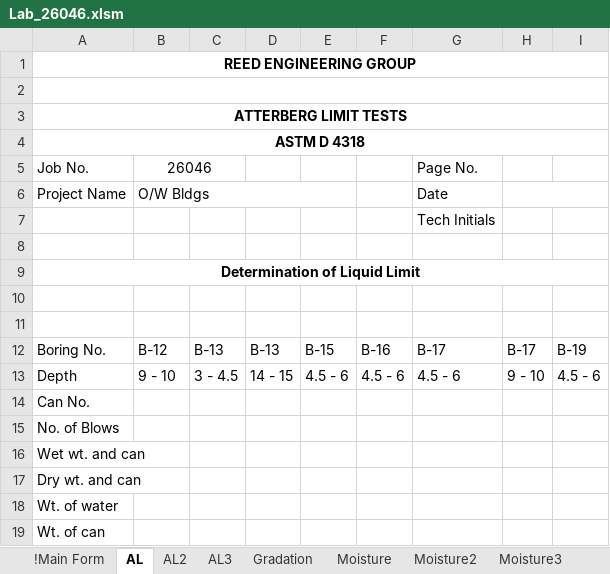
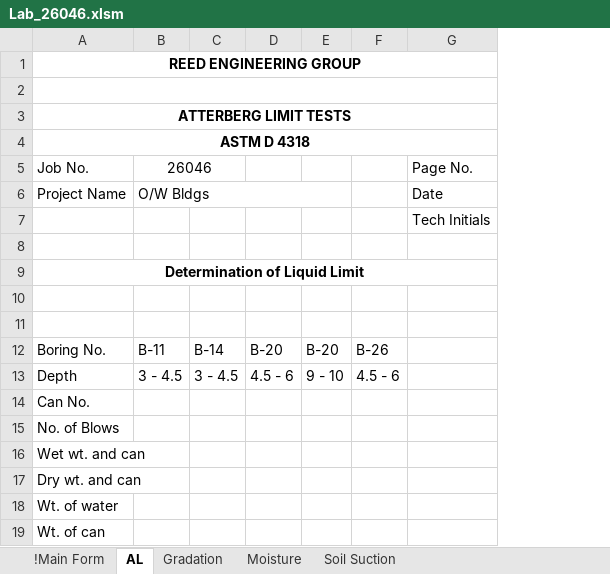
Before and after one commit to mamascor/reed, an Excel workbook: ex_project/26046/Lab_26046.xlsm, sheet AL, drawn as a sheet; only a part is shown; values as stored, in another font and other column widths than the file's, no borders; removed rows and columns are numbered as before the commit, all else as after; the diff names each change by its address in the sheet, - before the commit and + after, or states it on an @@ line.

```diff
--- a/ex_project/26046/Lab_26046.xlsm (sheet AL)
+++ b/ex_project/26046/Lab_26046.xlsm (sheet AL)
-sheet tab: AL2
-sheet tab: AL3
-sheet tab: Moisture2
-sheet tab: Moisture3
-column D, rows 12-13: B-13 | 14 - 15
+column E, rows 12-13: B-20 | 9 - 10
-column H, rows 12-13: B-17 | 9 - 10
-column I, rows 12-13: B-19 | 4.5 - 6
-B12: B-12
+B12: B-11
-C12: B-13
+C12: B-14
-D12: B-15
+D12: B-20
-F12: B-16
+F12: B-26
-G12: B-17
+G12: (empty)
-B13: 9 - 10
+B13: 3 - 4.5
-G13: 4.5 - 6
+G13: (empty)
```
Also changed, not shown: sheet !Main Form, sheet Moisture, sheet Soil Suction, sheet Gradation, other sheet tabs, charts or pictures, ex_project/26046/SoilSuction_26046.xlsx, ex_project/26048/Lab_26048.xlsm, 32 other files.
